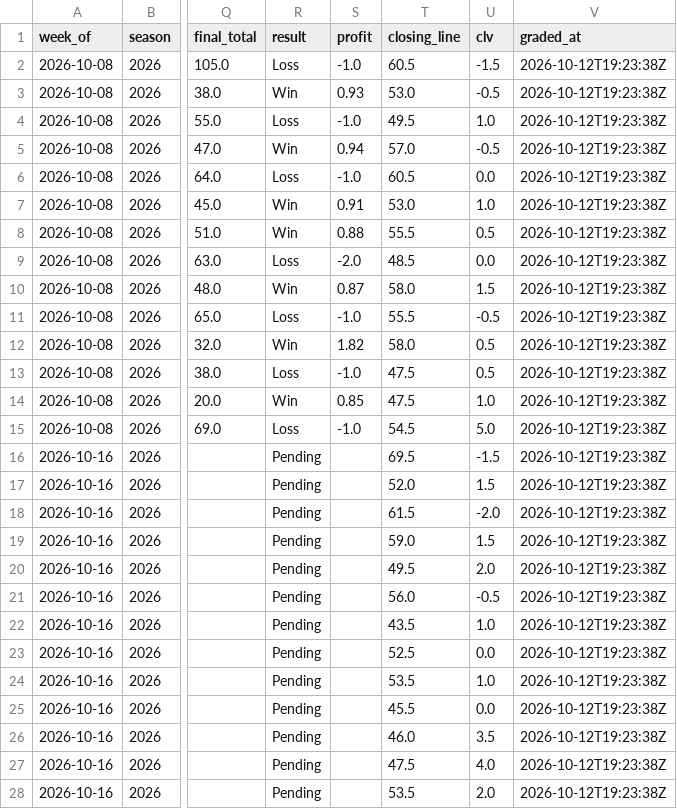
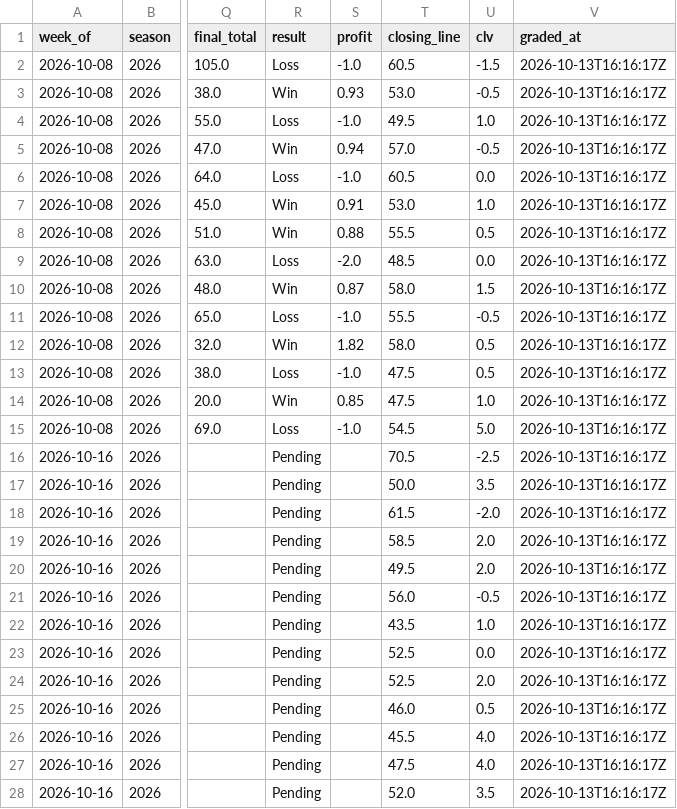
Before and after one commit to beauvardion/cfb_bets_site, a CSV file: results.csv, drawn as a sheet; only a part is shown, gaps mark what is left out; the diff covers the shown part only; the diff names each change by its address in the sheet, - before the commit and + after, or states it on an @@ line.

```diff
--- a/results.csv
+++ b/results.csv
-V2:V28 (graded_at): 2026-10-12T19:23:38Z
+V2:V28 (graded_at): 2026-10-13T16:16:17Z
-T16 (closing_line): 69.5
+T16 (closing_line): 70.5
-U16 (clv): -1.5
+U16 (clv): -2.5
-T17 (closing_line): 52.0
+T17 (closing_line): 50.0
-U17 (clv): 1.5
+U17 (clv): 3.5
-T19 (closing_line): 59.0
+T19 (closing_line): 58.5
-U19 (clv): 1.5
+U19 (clv): 2.0
-T24 (closing_line): 53.5
+T24 (closing_line): 52.5
-U24 (clv): 1.0
+U24 (clv): 2.0
-T25 (closing_line): 45.5
+T25 (closing_line): 46.0
-U25 (clv): 0.0
+U25 (clv): 0.5
-T26 (closing_line): 46.0
+T26 (closing_line): 45.5
-U26 (clv): 3.5
+U26 (clv): 4.0
-T28 (closing_line): 53.5
+T28 (closing_line): 52.0
-U28 (clv): 2.0
+U28 (clv): 3.5
```
Also changed, not shown: 7 edited cells elsewhere in this file.
